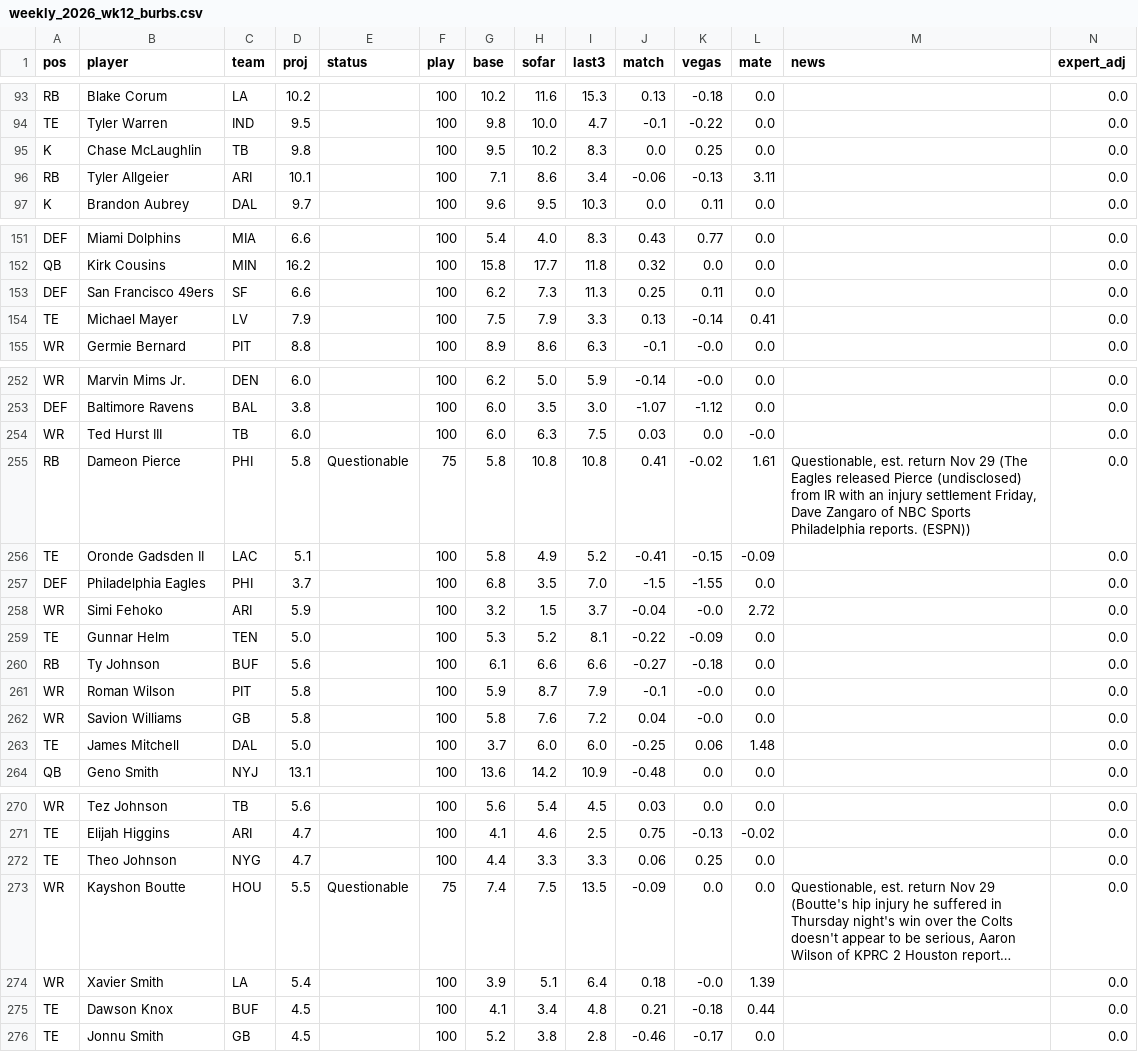
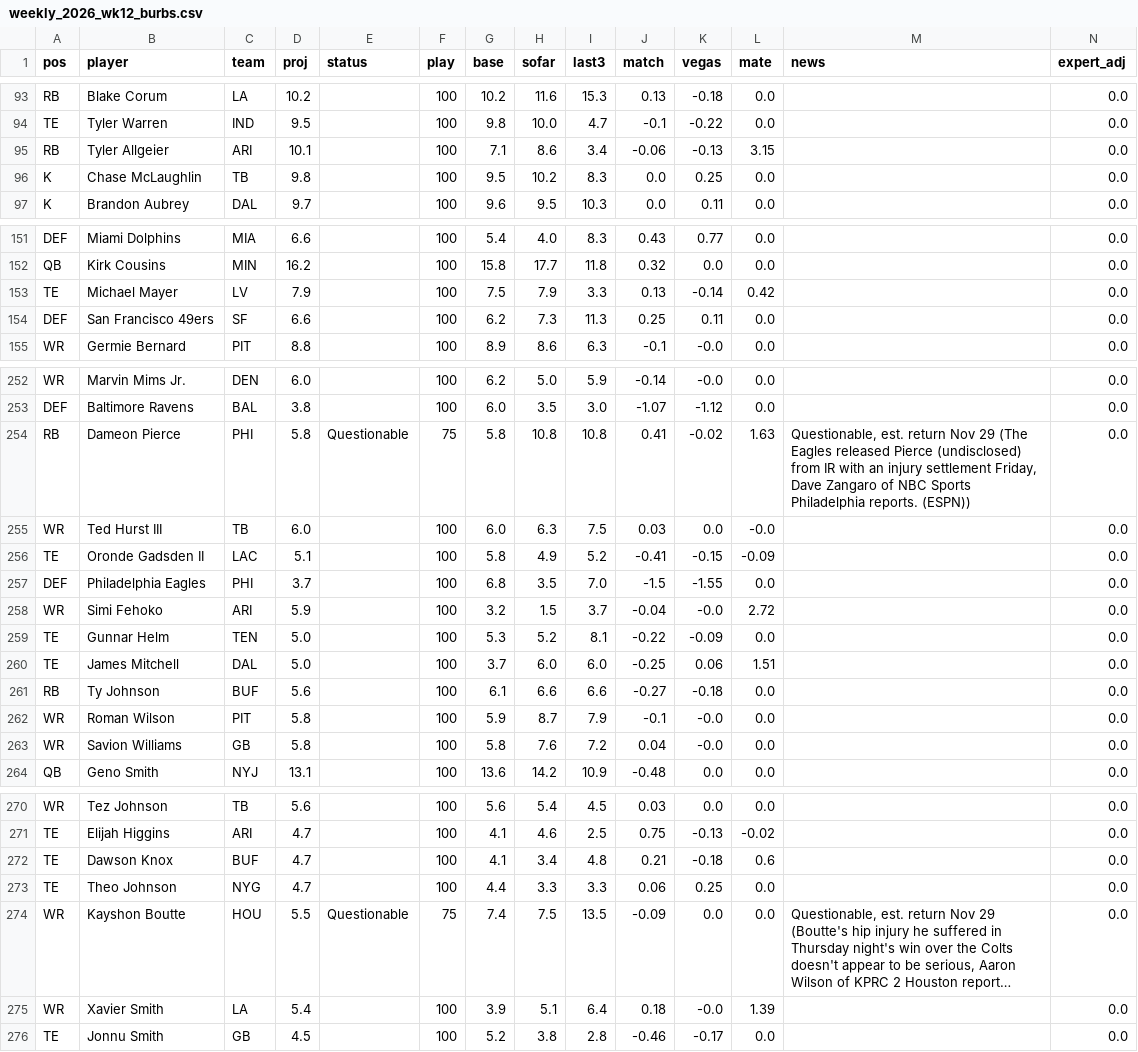
Before and after one commit to scottrshapiro78-cmyk/Fantasy-Football, a CSV file: data/tracking/weekly_2026_wk12_burbs.csv, drawn as a sheet; only a part is shown, gaps mark what is left out; long unchanged cells end in …; removed rows and columns are numbered as before the commit, all else as after; rows hold the shown columns only; the diff covers the shown part only; the diff names each change by its address in the sheet, - before the commit and + after, or states it on an @@ line.

```diff
--- a/data/tracking/weekly_2026_wk12_burbs.csv
+++ b/data/tracking/weekly_2026_wk12_burbs.csv
+row 95: RB | Tyler Allgeier | ARI | 10.1 |  | 100 | 7.1 | 8.6 | 3.4 | -0.06 | -0.13 | 3.15 |  | 0.0
-row 96: RB | Tyler Allgeier | ARI | 10.1 |  | 100 | 7.1 | 8.6 | 3.4 | -0.06 | -0.13 | 3.11 |  | 0.0
+row 153: TE | Michael Mayer | LV | 7.9 |  | 100 | 7.5 | 7.9 | 3.3 | 0.13 | -0.14 | 0.42 |  | 0.0
-row 154: TE | Michael Mayer | LV | 7.9 |  | 100 | 7.5 | 7.9 | 3.3 | 0.13 | -0.14 | 0.41 |  | 0.0
+row 254: RB | Dameon Pierce | PHI | 5.8 | Questionable | 75 | 5.8 | 10.8 | 10.8 | 0.41 | -0.02 | 1.63 | Questionable, est. return Nov 29 (The Eagles released Pierce (undisclosed) from IR with an injury settlement Friday, Dave Zangaro of NBC Sports Philadelphia reports. (ESPN)) | 0.0
-row 255: RB | Dameon Pierce | PHI | 5.8 | Questionable | 75 | 5.8 | 10.8 | 10.8 | 0.41 | -0.02 | 1.61 | Questionable, est. return Nov 29 (The Eagles released Pierce (undisclosed) from IR with an injury settlement Friday, Dave Zangaro of NBC Sports Philadelphia reports. (ESPN)) | 0.0
+row 260: TE | James Mitchell | DAL | 5.0 |  | 100 | 3.7 | 6.0 | 6.0 | -0.25 | 0.06 | 1.51 |  | 0.0
-row 263: TE | James Mitchell | DAL | 5.0 |  | 100 | 3.7 | 6.0 | 6.0 | -0.25 | 0.06 | 1.48 |  | 0.0
+row 272: TE | Dawson Knox | BUF | 4.7 |  | 100 | 4.1 | 3.4 | 4.8 | 0.21 | -0.18 | 0.6 |  | 0.0
-row 275: TE | Dawson Knox | BUF | 4.5 |  | 100 | 4.1 | 3.4 | 4.8 | 0.21 | -0.18 | 0.44 |  | 0.0
```
Also changed, not shown: 1 added row, 1 removed row and 6 edited cells elsewhere in this file, data/input/news_2026.tsv, data/tracking/weekly_2026_wk12_cbs.csv, 2 other files.
